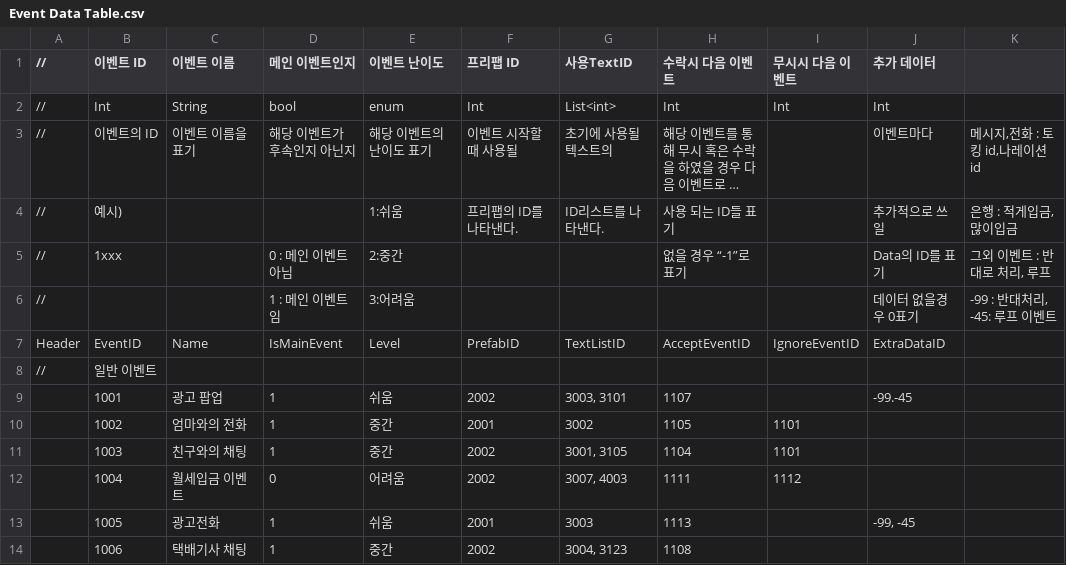
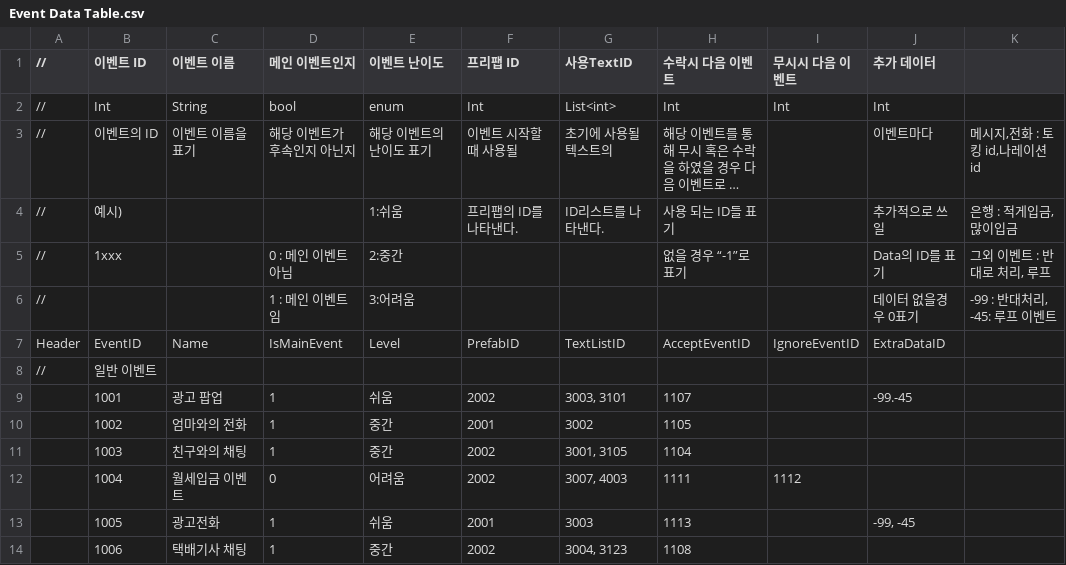
Before and after one commit to weariness00/Mandle_10Minute_Game, a CSV file: document/Data Table/Event Data Table.csv, drawn as a sheet; only a part is shown; long unchanged cells end in ….

Commit message:
DT수정

```diff
--- a/document/Data Table/Event Data Table.csv
+++ b/document/Data Table/Event Data Table.csv
@@ -9,4 +9,4 @@ Header,EventID,Name,IsMainEvent,Level,PrefabID,TextListID,AcceptEventID,IgnoreEv
 ,1001,광고 팝업,1,쉬움,2002,"3003, 3101",1107,, -99.-45,
-,1002,엄마와의 전화,1,중간,2001,3002,1105,1101,,
-,1003,친구와의 채팅,1,중간,2002,"3001, 3105",1104,1101,,
+,1002,엄마와의 전화,1,중간,2001,3002,1105,,,
+,1003,친구와의 채팅,1,중간,2002,"3001, 3105",1104,,,
 ,1004,월세입금 이벤트,0,어려움,2002,"3007, 4003",1111,1112,,
```
